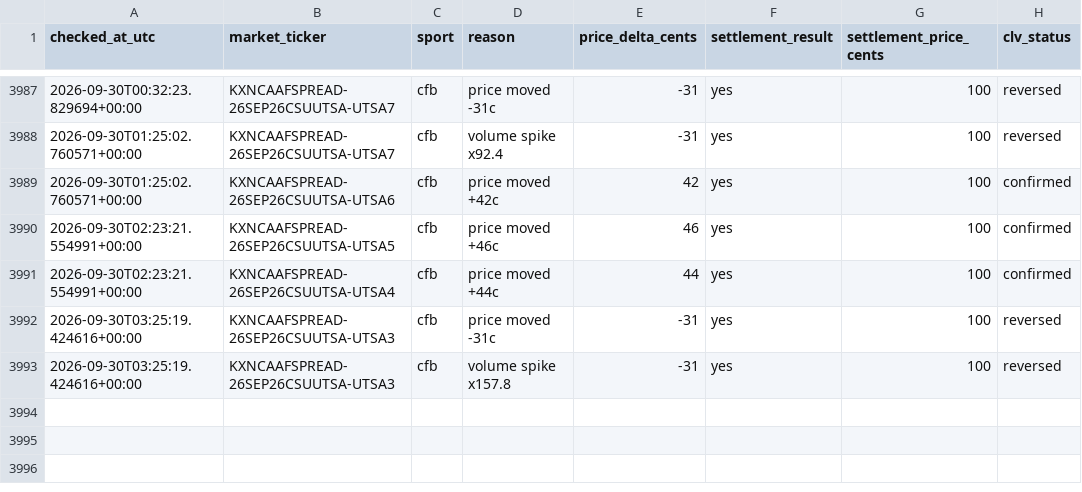
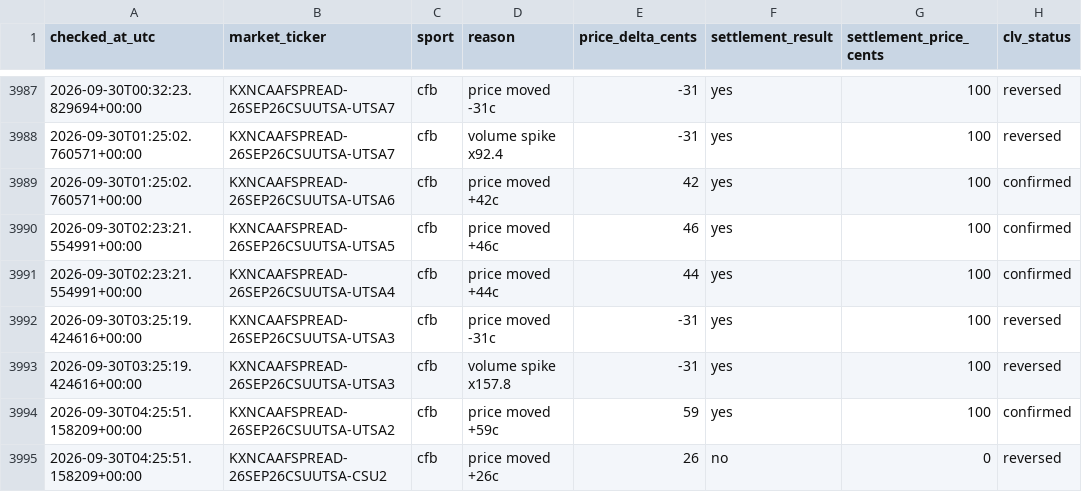
Before and after one commit to Benbostian/kalshi-tracker, a CSV file: data/clv_outcomes.csv, drawn as a sheet; only a part is shown, gaps mark what is left out; the diff names each change by its address in the sheet, - before the commit and + after, or states it on an @@ line.

```diff
--- a/data/clv_outcomes.csv
+++ b/data/clv_outcomes.csv
+row 3994: 2026-09-30T04:25:51.158209+00:00 | KXNCAAFSPREAD-26SEP26CSUUTSA-UTSA2 | cfb | price moved +59c | 59 | yes | 100 | confirmed
+row 3995: 2026-09-30T04:25:51.158209+00:00 | KXNCAAFSPREAD-26SEP26CSUUTSA-CSU2 | cfb | price moved +26c | 26 | no | 0 | reversed
```
Also changed, not shown: 2 other files.
